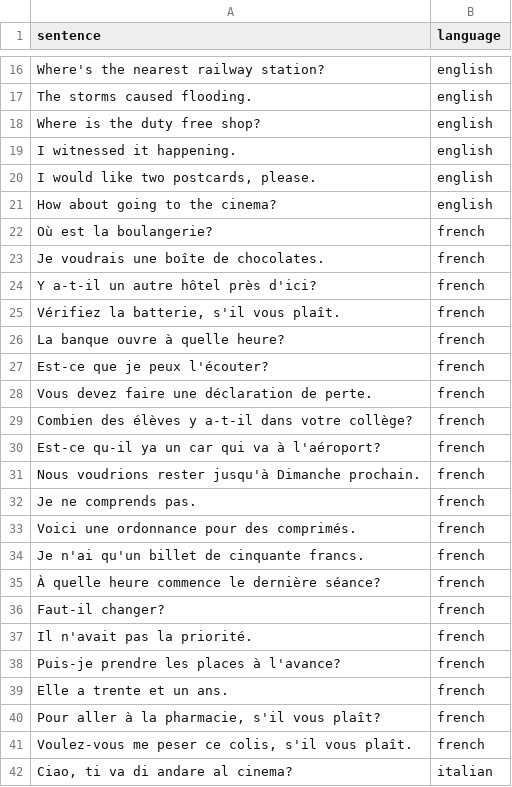
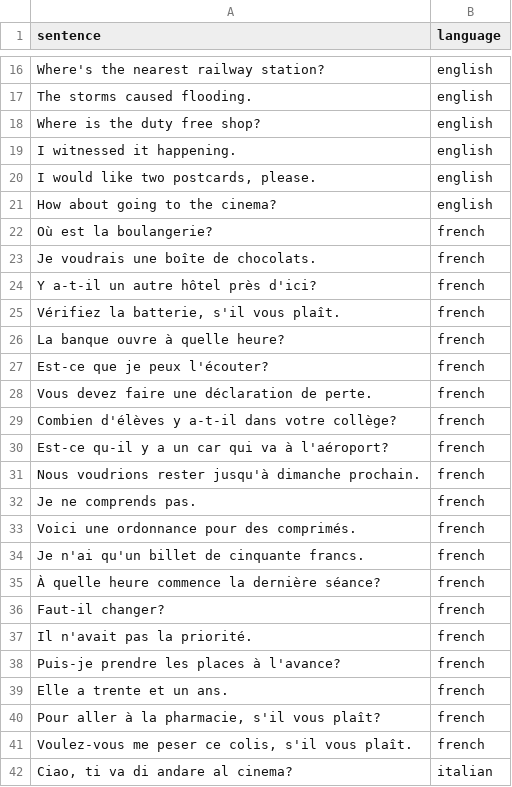
Before and after one commit to php-ai/php-ml-examples, a CSV file: data/languages.csv, drawn as a sheet; only a part is shown, gaps mark what is left out.

Commit message:
French language fixes (#16)

```diff
--- a/data/languages.csv
+++ b/data/languages.csv
@@ -22,3 +22,3 @@
 "Où est la boulangerie?","french"
-"Je voudrais une boîte de chocolates.","french"
+"Je voudrais une boîte de chocolats.","french"
 "Y a-t-il un autre hôtel près d'ici?","french"
@@ -28,5 +28,5 @@
 "Vous devez faire une déclaration de perte.","french"
-"Combien des élèves y a-t-il dans votre collège?","french"
-"Est-ce qu-il ya un car qui va à l'aéroport?","french"
-"Nous voudrions rester jusqu'à Dimanche prochain.","french"
+"Combien d'élèves y a-t-il dans votre collège?","french"
+"Est-ce qu-il y a un car qui va à l'aéroport?","french"
+"Nous voudrions rester jusqu'à dimanche prochain.","french"
 "Je ne comprends pas.","french"
@@ -34,3 +34,3 @@
 "Je n'ai qu'un billet de cinquante francs.","french"
-"À quelle heure commence le dernière séance?","french"
+"À quelle heure commence la dernière séance?","french"
 "Faut-il changer?","french"
```
